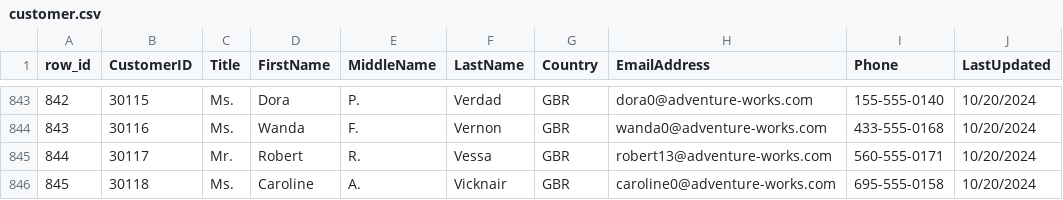
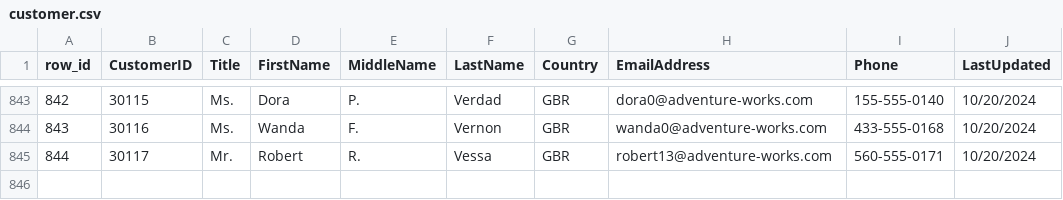
Before and after one commit to kru01/ISBI_ApacheAirflow, a CSV file: source_data/customer.csv, drawn as a sheet; only a part is shown, gaps mark what is left out.

Commit message:
Changes:     - Update the customer csv file so there will be a variety of countries     - Update the note for api_source     - Add a error situation where the customer country is not valid

```diff
--- a/source_data/customer.csv
+++ b/source_data/customer.csv
@@ -845,2 +845 @@
 844,30117,Mr.,Robert,R.,Vessa,GBR,robert13@adventure-works.com,560-555-0171,10/20/2024
-845,30118,Ms.,Caroline,A.,Vicknair,GBR,caroline0@adventure-works.com,695-555-0158,10/20/2024
```
Also changed, not shown: 2 other files.
